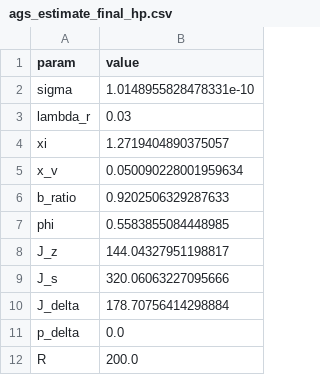
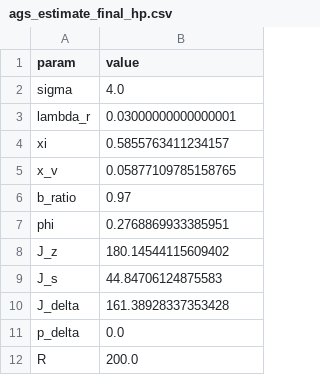
Before and after one commit to msilva913/Sunk-entry-costs--endogenous-variety--and-unemployment, a CSV file: Data/Programs AGS/ags_estimate_final_hp.csv, drawn as a sheet.

```diff
--- a/Data/Programs AGS/ags_estimate_final_hp.csv
+++ b/Data/Programs AGS/ags_estimate_final_hp.csv
@@ -1,11 +1,11 @@
 param,value
-sigma,1.0148955828478331e-10
-lambda_r,0.03
-xi,1.2719404890375057
-x_v,0.050090228001959634
-b_ratio,0.9202506329287633
-phi,0.5583855084448985
-J_z,144.04327951198817
-J_s,320.06063227095666
-J_delta,178.70756414298884
+sigma,4.0
+lambda_r,0.03000000000000001
+xi,0.5855763411234157
+x_v,0.05877109785158765
+b_ratio,0.97
+phi,0.2768869933385951
+J_z,180.14544115609402
+J_s,44.84706124875583
+J_delta,161.38928337353428
 p_delta,0.0
```
Also changed, not shown: Data/Programs AGS/ags_estimate_irf_ham.csv, Data/Programs AGS/ags_estimate_irf_hp.csv, 6 other files.
